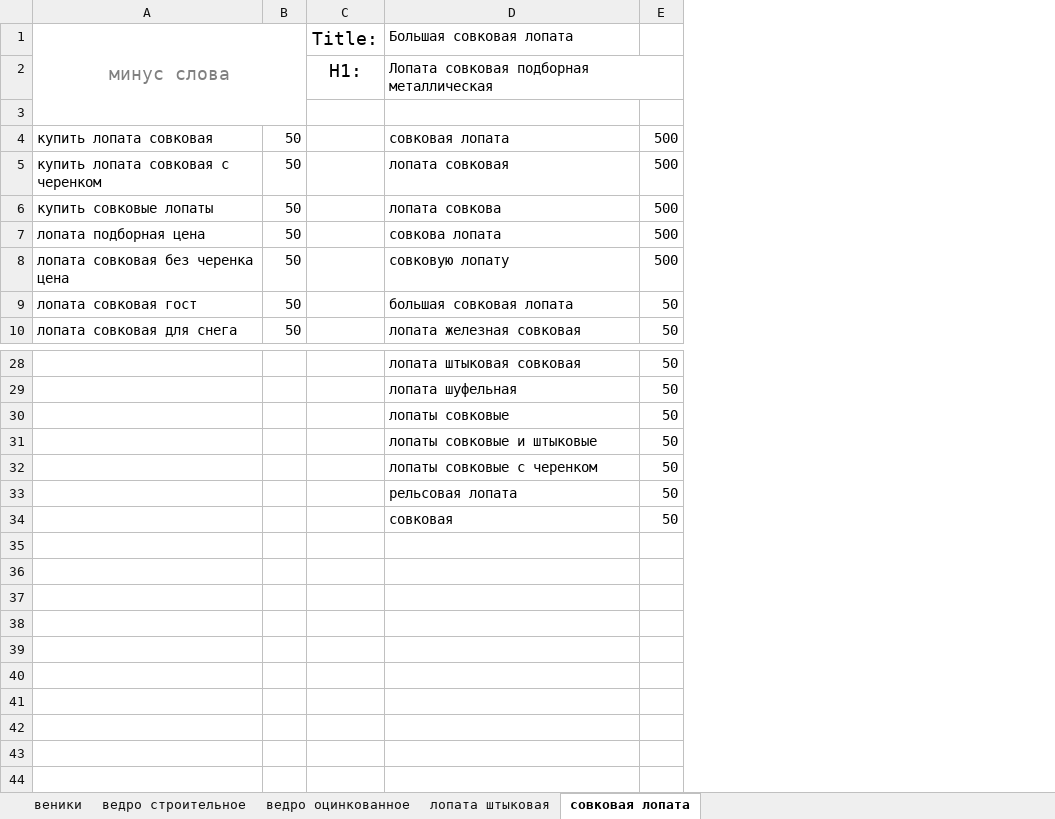
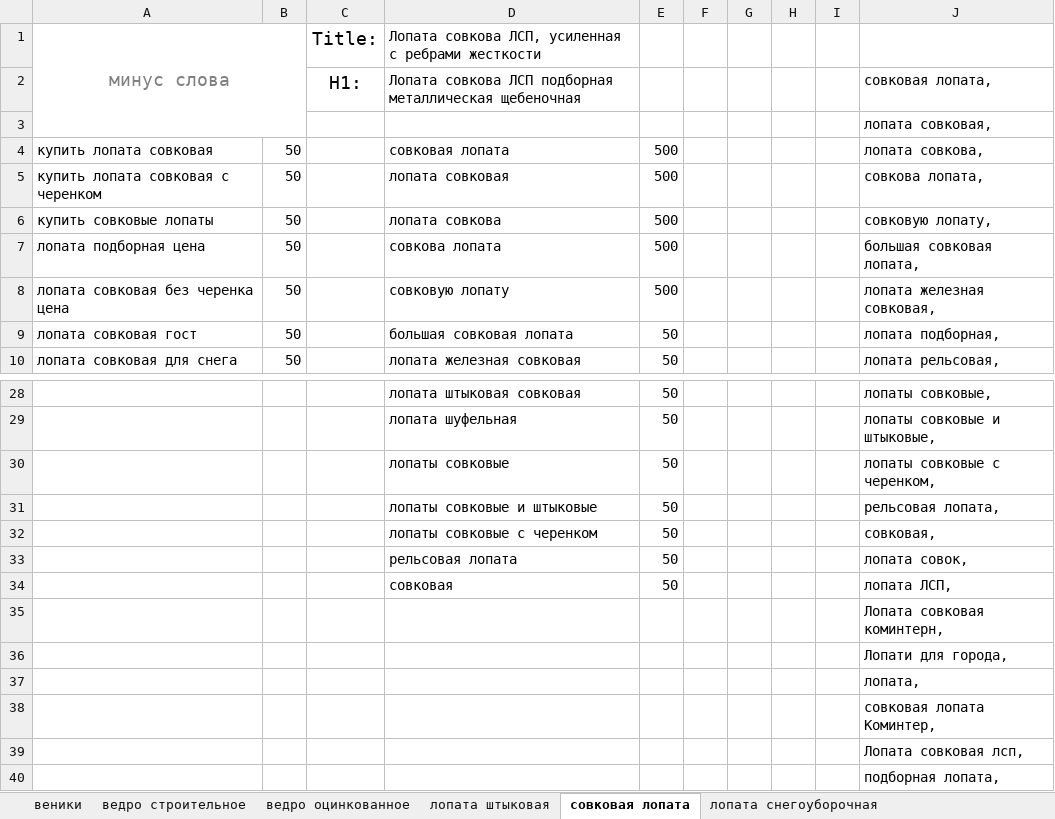
Before and after one commit to Romron/conspectus, an Excel workbook: Фриланс/Projects/atena.com.ua/хозяйственные товары.xlsx, sheet совковая лопата, drawn as a sheet; only a part is shown, gaps mark what is left out; values as stored, in another font and other column widths than the file's, no borders; the diff names each change by its address in the sheet, - before the commit and + after, or states it on an @@ line.

```diff
--- a/Фриланс/Projects/atena.com.ua/хозяйственные товары.xlsx (sheet совковая лопата)
+++ b/Фриланс/Projects/atena.com.ua/хозяйственные товары.xlsx (sheet совковая лопата)
+sheet tab: лопата снегоуборочная
+column F, empty
+column G, empty
+column H, empty
+column I, empty
+column J, rows 2-10: совковая лопата, | лопата совковая, | лопата совкова, | совкова лопата, | совковую лопату, | большая совковая лопата, | лопата железная совковая, | лопата подборная, | лопата рельсовая,; rows 28-34: лопаты совковые, | лопаты совковые и штыковые, | лопаты совковые с черенком, | рельсовая лопата, | совковая, | лопата совок, | лопата ЛСП,
-D1: Большая совковая лопата
+D1: Лопата совкова ЛСП, усиленная с ребрами жесткости
-D2: Лопата совковая подборная металлическая
+D2: Лопата совкова ЛСП подборная металлическая щебеночная
+row 35:  |  |  |  |  |  |  |  |  | Лопата совковая коминтерн,
+row 36:  |  |  |  |  |  |  |  |  | Лопати для города,
+row 37:  |  |  |  |  |  |  |  |  | лопата,
+row 38:  |  |  |  |  |  |  |  |  | совковая лопата Коминтер,
+row 39:  |  |  |  |  |  |  |  |  | Лопата совковая лсп,
+row 40:  |  |  |  |  |  |  |  |  | подборная лопата,
```
Also changed, not shown: 2 other files.
